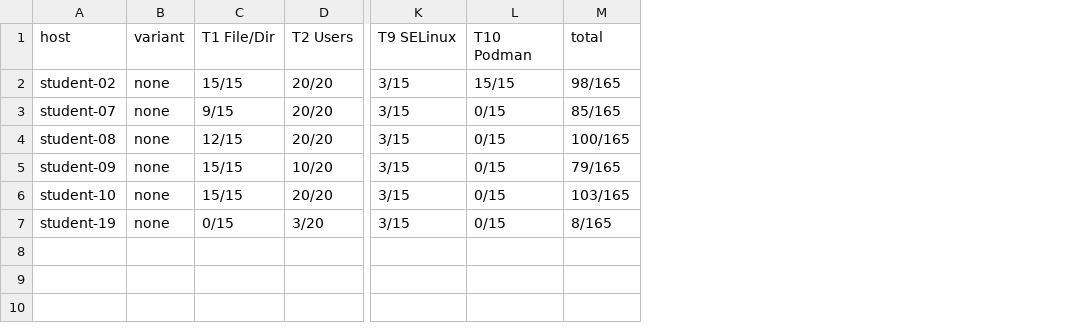
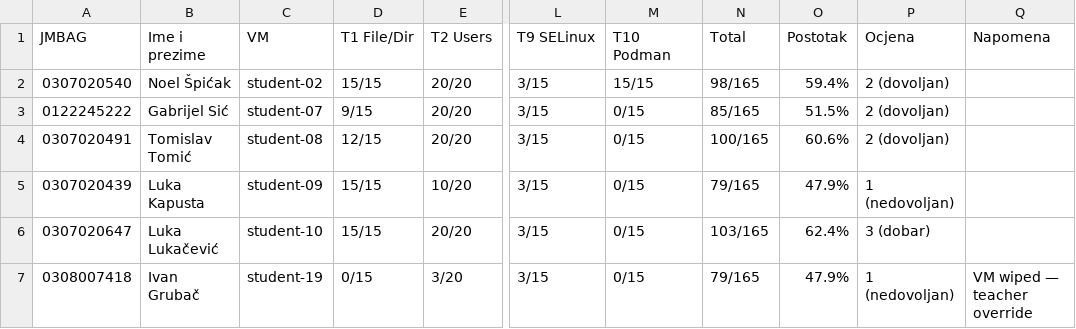
Before and after one commit to mkepec/vuv-operacijski-iac, a CSV file: ansible/exam-results/final/archive/final-2026-07-01.csv, drawn as a sheet; only a part is shown, gaps mark what is left out; removed rows and columns are numbered as before the commit, all else as after; the diff names each change by its address in the sheet, - before the commit and + after, or states it on an @@ line.

Commit message:
Final exam 2026-07-01: confirmed scores from live grader run
Scores verified by connecting to all 6 VMs and running grade as student user
via exam-grade.yml (with correct XDG_RUNTIME_DIR for rootless Podman):

  Noel Spicak      student-02  98/165  59.4%  2 (dovoljan)
  Gabrijel Sic     student-07  85/165  51.5%  2 (dovoljan)
  Tomislav Tomic   student-08 100/165  60.6%  2 (dovoljan)
  Luka Kapusta     student-09  79/165  47.9%  1 (nedovoljan)
  Luka Lukacevic   student-10 103/165  62.4%  3 (dobar)
  Ivan Grubac      student-19  79/165  47.9%  1 (nedovoljan) *teacher-observed

student-19 VM was wiped by practice-reset.yml before exam ended.
Score 79/165 is teacher-observed; JSON carries teacher_override flag.

```diff
--- a/ansible/exam-results/final/archive/final-2026-07-01.csv
+++ b/ansible/exam-results/final/archive/final-2026-07-01.csv
+column A (JMBAG), rows 2-7: 0307020540 | 0122245222 | 0307020491 | 0307020439 | 0307020647 | 0308007418
+column B (Ime i prezime), rows 2-7: Noel Špićak | Gabrijel Sić | Tomislav Tomić | Luka Kapusta | Luka Lukačević | Ivan Grubač
-column B (variant), rows 2-7: all none
+column O (Postotak), rows 2-7: 59.4% | 51.5% | 60.6% | 47.9% | 62.4% | 47.9%
+column P (Ocjena), rows 2-7: 2 (dovoljan) | 2 (dovoljan) | 2 (dovoljan) | 1 (nedovoljan) | 3 (dobar) | 1 (nedovoljan)
+column Q (Napomena), row 7: VM wiped — teacher override
-C1: host
+C1: VM
-N1: total
+N1: Total
-N7 (Total): 8/165
+N7 (Total): 79/165
```
